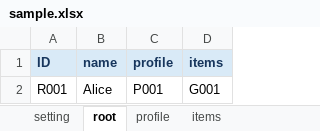
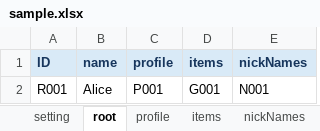
Before and after one commit to DaichaPeCa/ExcelToJson, an Excel workbook: samples/sample.xlsx, sheet root, drawn as a sheet; values as stored, in another font and other column widths than the file's, no borders; the diff names each change by its address in the sheet, - before the commit and + after, or states it on an @@ line.

```diff
--- a/samples/sample.xlsx (sheet root)
+++ b/samples/sample.xlsx (sheet root)
+sheet tab: nickNames
+column E (nickNames), row 2: N001
```
Also changed, not shown: sheet setting, samples/template.xlsx, 9 other files.
